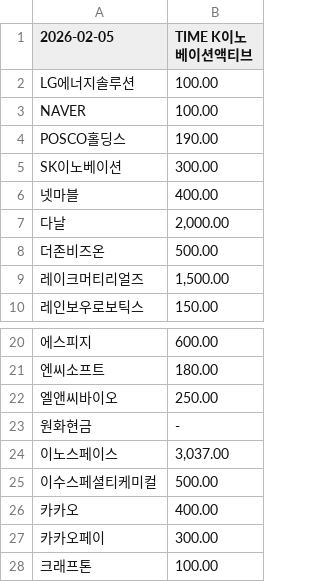
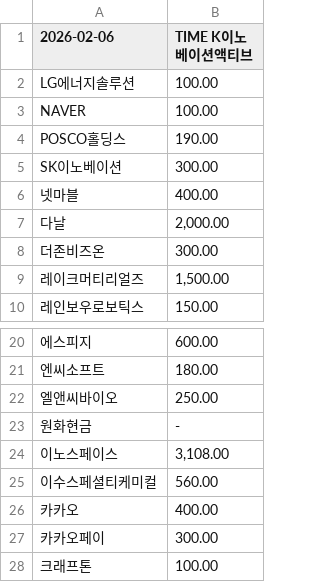
Before and after one commit to gunhoon/etf-timefolio, a CSV file: etf_pdf_385710_latest.csv, drawn as a sheet; only a part is shown, gaps mark what is left out.

```diff
--- a/etf_pdf_385710_latest.csv
+++ b/etf_pdf_385710_latest.csv
@@ -1,2 +1,2 @@
-2026-02-05,TIME K이노베이션액티브
+2026-02-06,TIME K이노베이션액티브
 LG에너지솔루션,100.00
@@ -7,3 +7,3 @@ SK이노베이션,300.00
 다날,"2,000.00"
-더존비즈온,500.00
+더존비즈온,300.00
 레이크머티리얼즈,"1,500.00"
@@ -23,4 +23,4 @@ SK이노베이션,300.00
 원화현금,-
-이노스페이스,"3,037.00"
-이수스페셜티케미컬,500.00
+이노스페이스,"3,108.00"
+이수스페셜티케미컬,560.00
 카카오,400.00
```
Also changed, not shown: etf_pdf_385720_latest.csv, etf_pdf_404120_latest.csv, 4 other files.
